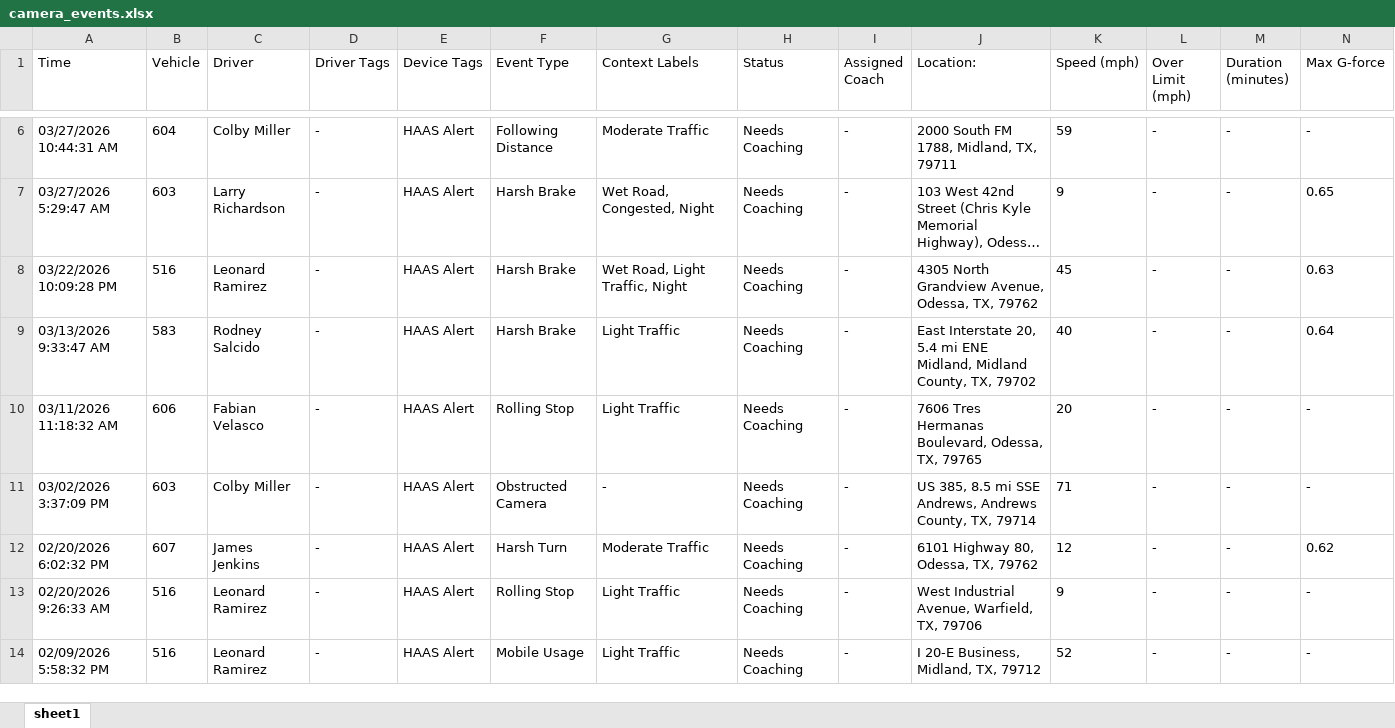
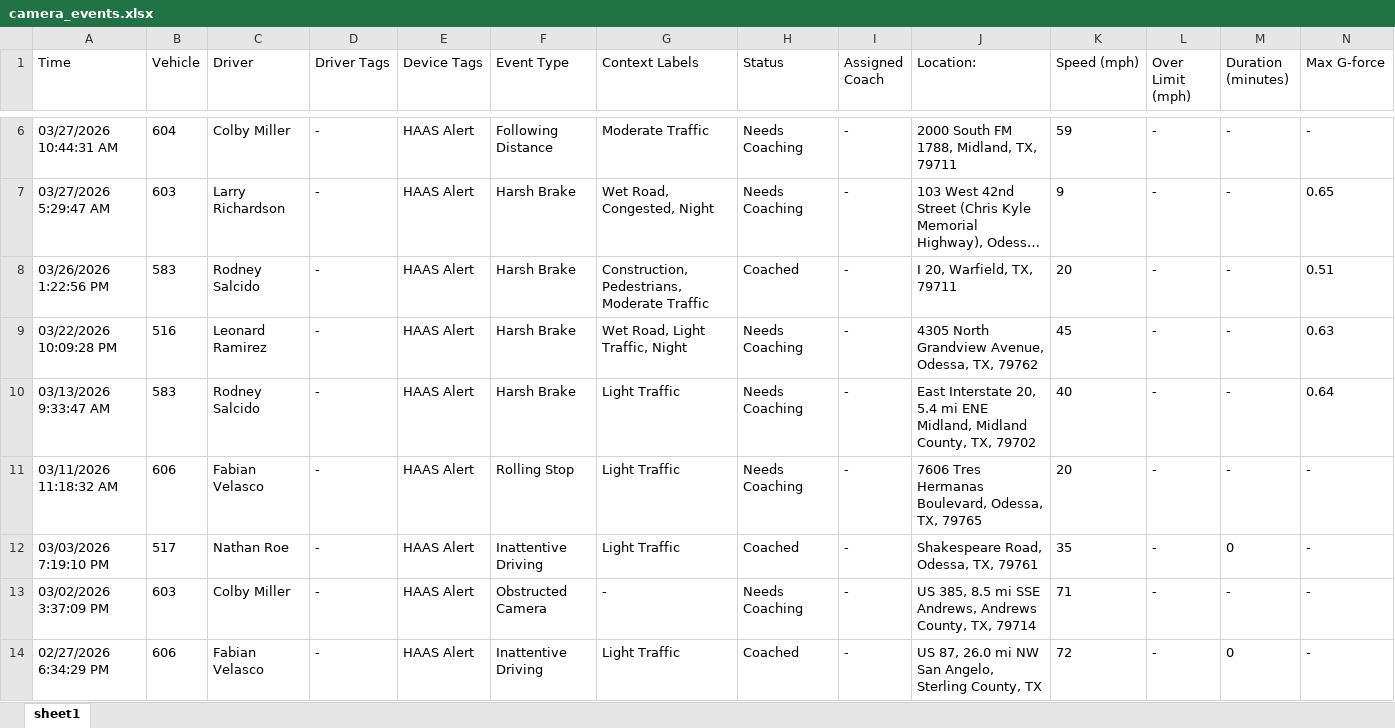
Before and after one commit to jmullins-DEN/neal-pool, an Excel workbook: camera_events.xlsx, sheet sheet1, drawn as a sheet; only a part is shown, gaps mark what is left out; the shorter side is filled out with more unchanged rows; long unchanged cells end in …; values as stored, in another font and other column widths than the file's, no borders; rows hold the shown columns only; the diff covers the shown part only; the diff names each change by its address in the sheet, - before the commit and + after, or states it on an @@ line.

```diff
--- a/camera_events.xlsx (sheet sheet1)
+++ b/camera_events.xlsx (sheet sheet1)
+row 8: 03/26/2026 1:22:56 PM | 583 | Rodney Salcido | - | HAAS Alert | Harsh Brake | Construction, Pedestrians, Moderate Traffic | Coached | - | I 20, Warfield, TX, 79711 | 20 | - | - | 0.51
+row 12: 03/03/2026 7:19:10 PM | 517 | Nathan Roe | - | HAAS Alert | Inattentive Driving | Light Traffic | Coached | - | Shakespeare Road, Odessa, TX, 79761 | 35 | - | 0 | -
+row 14: 02/27/2026 6:34:29 PM | 606 | Fabian Velasco | - | HAAS Alert | Inattentive Driving | Light Traffic | Coached | - | US 87, 26.0 mi NW San Angelo, Sterling County, TX | 72 | - | 0 | -
```
Also changed, not shown: 4 added rows elsewhere in this sheet, training.xlsx, 1 other file.
